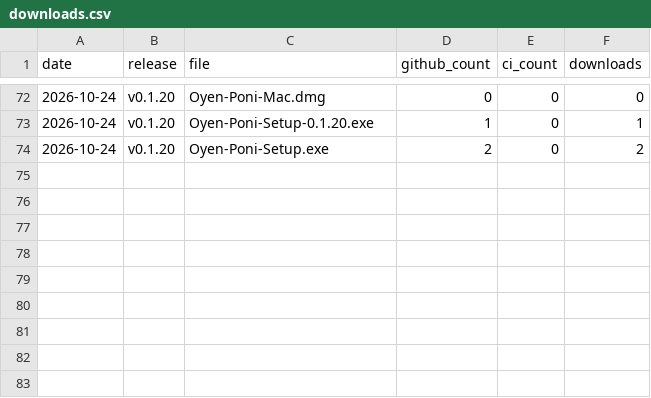
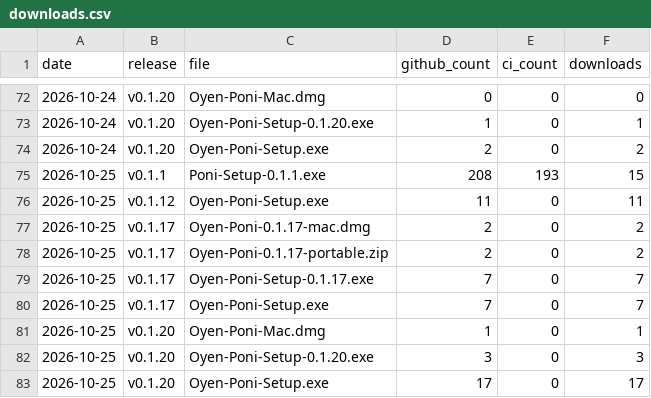
Before and after one commit to Eliaquim-Miguel/oyenza-studio, a CSV file: data/downloads.csv, drawn as a sheet; only a part is shown, gaps mark what is left out.

```diff
--- a/data/downloads.csv
+++ b/data/downloads.csv
@@ -74 +74,10 @@ date,release,file,github_count,ci_count,downloads
 2026-10-24,v0.1.20,Oyen-Poni-Setup.exe,2,0,2
+2026-10-25,v0.1.1,Poni-Setup-0.1.1.exe,208,193,15
+2026-10-25,v0.1.12,Oyen-Poni-Setup.exe,11,0,11
+2026-10-25,v0.1.17,Oyen-Poni-0.1.17-mac.dmg,2,0,2
+2026-10-25,v0.1.17,Oyen-Poni-0.1.17-portable.zip,2,0,2
+2026-10-25,v0.1.17,Oyen-Poni-Setup-0.1.17.exe,7,0,7
+2026-10-25,v0.1.17,Oyen-Poni-Setup.exe,7,0,7
+2026-10-25,v0.1.20,Oyen-Poni-Mac.dmg,1,0,1
+2026-10-25,v0.1.20,Oyen-Poni-Setup-0.1.20.exe,3,0,3
+2026-10-25,v0.1.20,Oyen-Poni-Setup.exe,17,0,17
```
Also changed, not shown: 5 other files.
